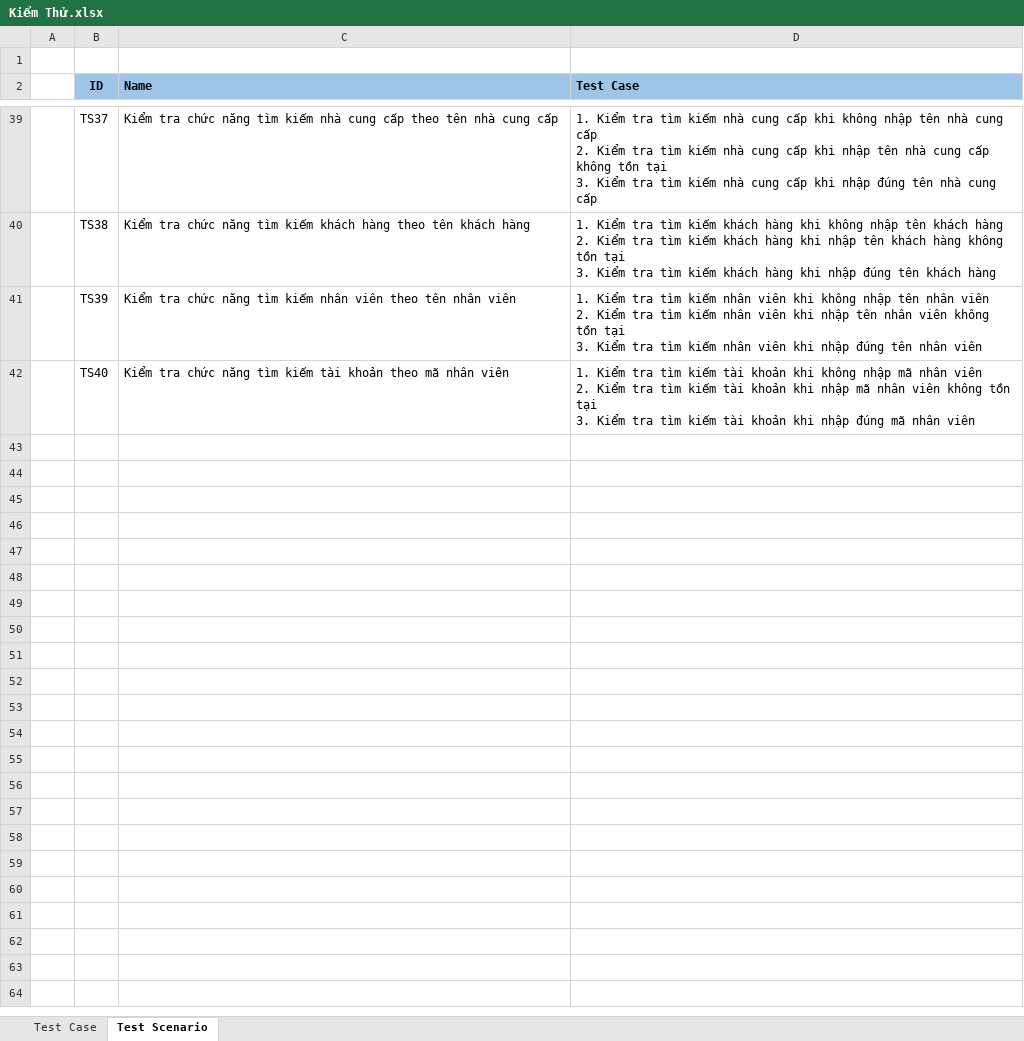
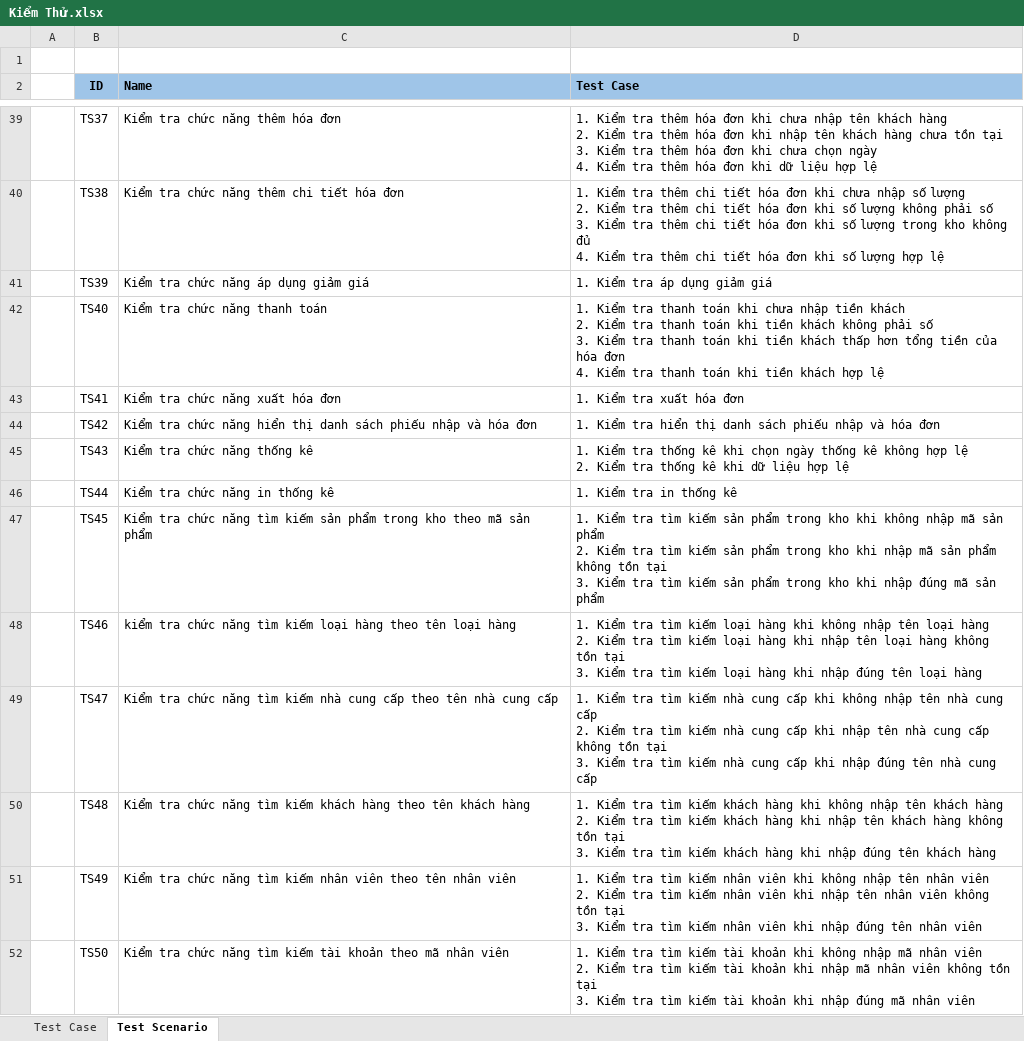
Before and after one commit to trankhoinguyen03/SIEUTHIMINI, an Excel workbook: Kiểm Thử.xlsx, sheet Test Scenario, drawn as a sheet; only a part is shown, gaps mark what is left out; values as stored, in another font and other column widths than the file's, no borders; ↵ is a line break in a cell; the diff covers the shown part only; the diff names each change by its address in the sheet, - before the commit and + after, or states it on an @@ line.

Commit message:
rằng buộc một số chức năng theo quyền

```diff
--- a/Kiểm Thử.xlsx (sheet Test Scenario)
+++ b/Kiểm Thử.xlsx (sheet Test Scenario)
-C39 (Name): …chức năng tìm kiếm nhà cung cấp theo tên nhà cung cấp
+C39 (Name): …chức năng thêm hóa đơn
-D39 (Test Case): …Kiểm tra tìm kiếm nhà cung cấp khi không nhập tên nhà cung cấp ↵ 2. Kiểm tra tìm kiếm nhà cung cấp khi nhập tên nhà cung cấp không tồn tại ↵ 3. Kiểm tra tìm kiếm nhà cung cấp khi nhập đúng tên nhà cung cấp
+D39 (Test Case): …Kiểm tra thêm hóa đơn khi chưa nhập tên khách hàng ↵ 2. Kiểm tra thêm hóa đơn khi nhập tên khách hàng chưa tồn tại ↵ 3. Kiểm tra thêm hóa đơn khi chưa chọn ngày ↵ 4. Kiểm tra thêm hóa đơn khi dữ liệu hợp lệ
-C40 (Name): …chức năng tìm kiếm khách hàng theo tên khách hàng
+C40 (Name): …chức năng thêm chi tiết hóa đơn
-D40 (Test Case): …Kiểm tra tìm kiếm khách hàng khi không nhập tên khách hàng ↵ 2. Kiểm tra tìm kiếm khách hàng khi nhập tên khách hàng không tồn tại ↵ 3. Kiểm tra tìm kiếm khách hàng khi nhập đúng tên khách hàng
+D40 (Test Case): …Kiểm tra thêm chi tiết hóa đơn khi chưa nhập số lượng ↵ 2. Kiểm tra thêm chi tiết hóa đơn khi số lượng không phải số ↵ 3. Kiểm tra thêm chi tiết hóa đơn khi số lượng trong kho không đủ ↵ 4. Kiểm tra thêm chi tiết hóa đơn khi số lượng hợp lệ
-C41 (Name): …chức năng tìm kiếm nhân viên theo tên nhân viên
+C41 (Name): …chức năng áp dụng giảm giá
-D41 (Test Case): …Kiểm tra tìm kiếm nhân viên khi không nhập tên nhân viên ↵ 2. Kiểm tra tìm kiếm nhân viên khi nhập tên nhân viên không tồn tại ↵ 3. Kiểm tra tìm kiếm nhân viên khi nhập đúng tên nhân viên
+D41 (Test Case): …Kiểm tra áp dụng giảm giá
-C42 (Name): Kiểm tra chức năng tìm kiếm tài khoản theo mã nhân viên
+C42 (Name): Kiểm tra chức năng thanh toán
-D42 (Test Case): …Kiểm tra tìm kiếm tài khoản khi không nhập mã nhân viên ↵ 2. Kiểm tra tìm kiếm tài khoản khi nhập mã nhân viên không tồn tại ↵ 3. Kiểm tra tìm kiếm tài khoản khi nhập đúng mã nhân viên
+D42 (Test Case): …Kiểm tra thanh toán khi chưa nhập tiền khách ↵ 2. Kiểm tra thanh toán khi tiền khách không phải số ↵ 3. Kiểm tra thanh toán khi tiền khách thấp hơn tổng tiền của hóa đơn ↵ 4. Kiểm tra thanh toán khi tiền khách hợp lệ
+row 43:  | TS41 | Kiểm tra chức năng xuất hóa đơn | 1. Kiểm tra xuất hóa đơn
+row 44:  | TS42 | Kiểm tra chức năng hiển thị danh sách phiếu nhập và hóa đơn | 1. Kiểm tra hiển thị danh sách phiếu nhập và hóa đơn
+row 45:  | TS43 | Kiểm tra chức năng thống kê | 1. Kiểm tra thống kê khi chọn ngày thống kê không hợp lệ ↵ 2. Kiểm tra thống kê khi dữ liệu hợp lệ
+row 46:  | TS44 | Kiểm tra chức năng in thống kê | 1. Kiểm tra in thống kê
+row 47:  | TS45 | Kiểm tra chức năng tìm kiếm sản phẩm trong kho theo mã sản phẩm | 1. Kiểm tra tìm kiếm sản phẩm trong kho khi không nhập mã sản phẩm ↵ 2. Kiểm tra tìm kiếm sản phẩm trong kho khi nhập mã sản phẩm không tồn tại ↵ 3. Kiểm tra tìm kiếm sản phẩm trong kho khi nhập đúng mã sản phẩm
+row 48:  | TS46 | kiểm tra chức năng tìm kiếm loại hàng theo tên loại hàng | 1. Kiểm tra tìm kiếm loại hàng khi không nhập tên loại hàng ↵ 2. Kiểm tra tìm kiếm loại hàng khi nhập tên loại hàng không tồn tại ↵ 3. Kiểm tra tìm kiếm loại hàng khi nhập đúng tên loại hàng
+row 49:  | TS47 | Kiểm tra chức năng tìm kiếm nhà cung cấp theo tên nhà cung cấp | 1. Kiểm tra tìm kiếm nhà cung cấp khi không nhập tên nhà cung cấp ↵ 2. Kiểm tra tìm kiếm nhà cung cấp khi nhập tên nhà cung cấp không tồn tại ↵ 3. Kiểm tra tìm kiếm nhà cung cấp khi nhập đúng tên nhà cung cấp
+row 50:  | TS48 | Kiểm tra chức năng tìm kiếm khách hàng theo tên khách hàng | 1. Kiểm tra tìm kiếm khách hàng khi không nhập tên khách hàng ↵ 2. Kiểm tra tìm kiếm khách hàng khi nhập tên khách hàng không tồn tại ↵ 3. Kiểm tra tìm kiếm khách hàng khi nhập đúng tên khách hàng
+row 51:  | TS49 | Kiểm tra chức năng tìm kiếm nhân viên theo tên nhân viên | 1. Kiểm tra tìm kiếm nhân viên khi không nhập tên nhân viên ↵ 2. Kiểm tra tìm kiếm nhân viên khi nhập tên nhân viên không tồn tại ↵ 3. Kiểm tra tìm kiếm nhân viên khi nhập đúng tên nhân viên
+row 52:  | TS50 | Kiểm tra chức năng tìm kiếm tài khoản theo mã nhân viên | 1. Kiểm tra tìm kiếm tài khoản khi không nhập mã nhân viên ↵ 2. Kiểm tra tìm kiếm tài khoản khi nhập mã nhân viên không tồn tại ↵ 3. Kiểm tra tìm kiếm tài khoản khi nhập đúng mã nhân viên
```
Also changed, not shown: 64 edited cells elsewhere in this sheet, sheet Test Case, 3 other files.
